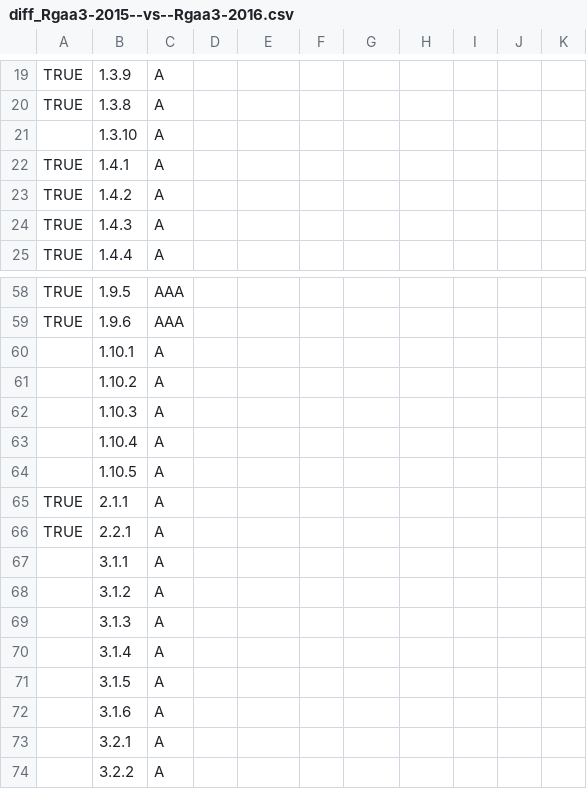
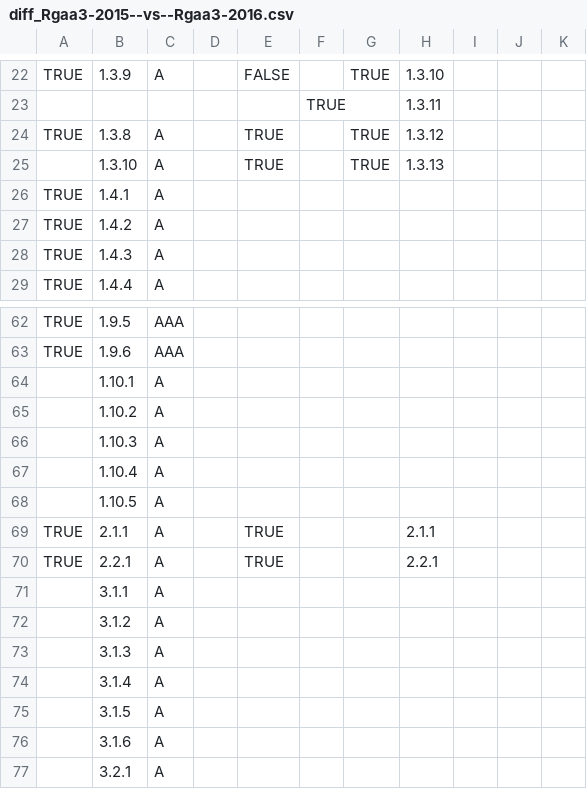
Before and after one commit to samyranavela/Asqatasun, a CSV file: documentation/en/90_Rules/rgaa3.2016/diff_Rgaa3-2015--vs--Rgaa3-2016.csv, drawn as a sheet; only a part is shown, gaps mark what is left out; the shorter side is filled out with more unchanged rows; the diff covers the shown part only.

```diff
--- a/documentation/en/90_Rules/rgaa3.2016/diff_Rgaa3-2015--vs--Rgaa3-2016.csv
+++ b/documentation/en/90_Rules/rgaa3.2016/diff_Rgaa3-2015--vs--Rgaa3-2016.csv
@@ -19,4 +22,5 @@
-"TRUE";"1.3.9";"A";;;;;;;;
-"TRUE";"1.3.8";"A";;;;;;;;
-;"1.3.10";"A";;;;;;;;
+"TRUE";"1.3.9";"A";;"FALSE";;"TRUE";"1.3.10";;;
+;;;;;"TRUE";;"1.3.11";;;
+"TRUE";"1.3.8";"A";;"TRUE";;"TRUE";"1.3.12";;;
+;"1.3.10";"A";;"TRUE";;"TRUE";"1.3.13";;;
 "TRUE";"1.4.1";"A";;;;;;;;
@@ -64,4 +68,4 @@
 ;"1.10.5";"A";;;;;;;;
-"TRUE";"2.1.1";"A";;;;;;;;
-"TRUE";"2.2.1";"A";;;;;;;;
+"TRUE";"2.1.1";"A";;"TRUE";;;"2.1.1";;;
+"TRUE";"2.2.1";"A";;"TRUE";;;"2.2.1";;;
 ;"3.1.1";"A";;;;;;;;
```
Also changed, not shown: 3 added rows and 39 edited cells elsewhere in this file, 2 other files.
